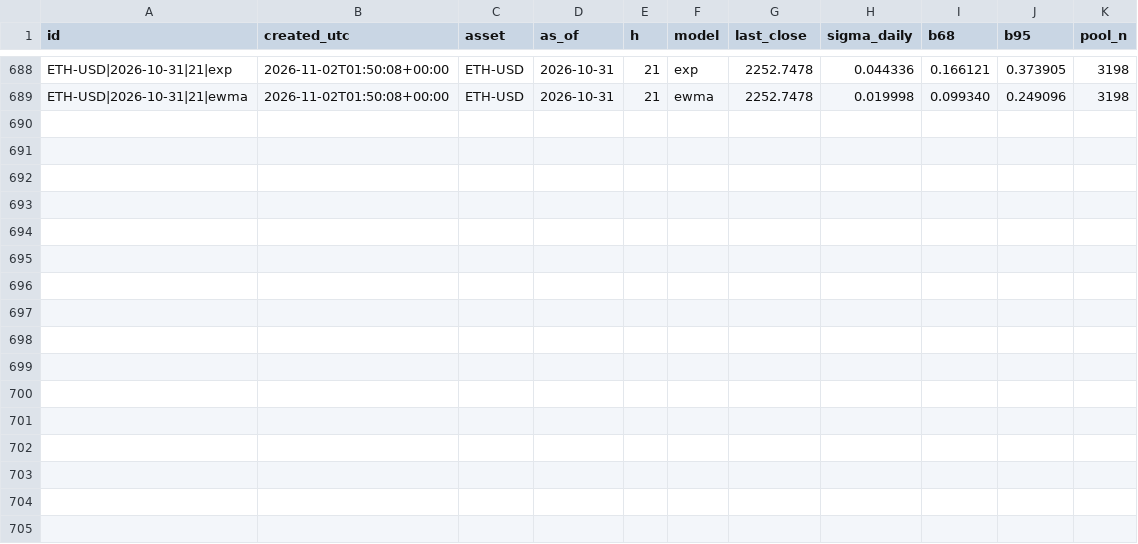
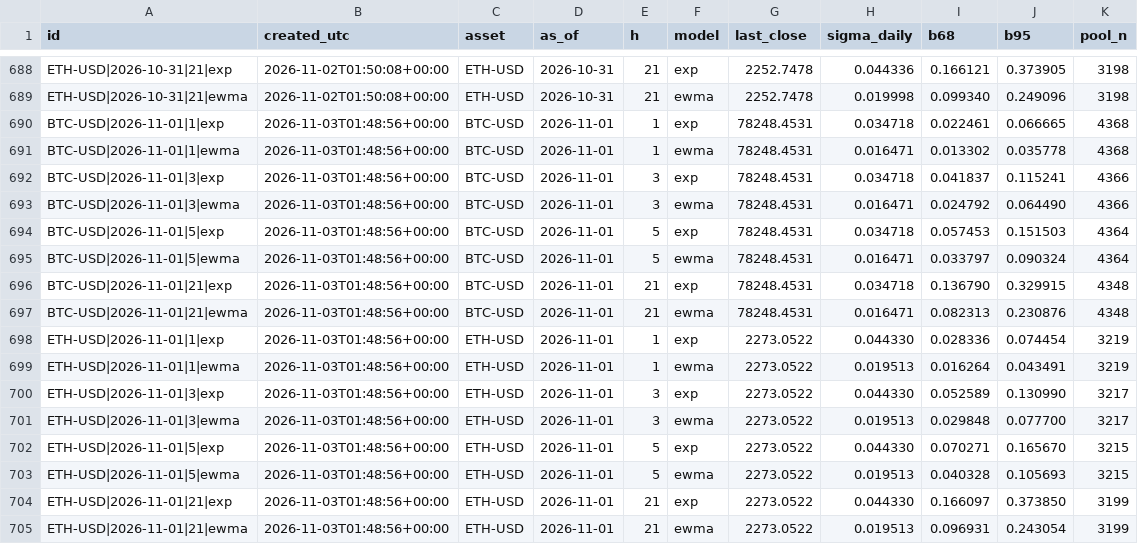
Before and after one commit to c7dprcvcv6-create/market-lab, a CSV file: data/predictions/log.csv, drawn as a sheet; only a part is shown, gaps mark what is left out.

Commit message:
daily 2026-11-03

```diff
--- a/data/predictions/log.csv
+++ b/data/predictions/log.csv
@@ -689 +689,17 @@ ETH-USD|2026-10-31|21|exp,2026-11-02T01:50:08+00:00,ETH-USD,2026-10-31,21,exp,22
 ETH-USD|2026-10-31|21|ewma,2026-11-02T01:50:08+00:00,ETH-USD,2026-10-31,21,ewma,2252.7478,0.019998,0.099340,0.249096,3198
+BTC-USD|2026-11-01|1|exp,2026-11-03T01:48:56+00:00,BTC-USD,2026-11-01,1,exp,78248.4531,0.034718,0.022461,0.066665,4368
+BTC-USD|2026-11-01|1|ewma,2026-11-03T01:48:56+00:00,BTC-USD,2026-11-01,1,ewma,78248.4531,0.016471,0.013302,0.035778,4368
+BTC-USD|2026-11-01|3|exp,2026-11-03T01:48:56+00:00,BTC-USD,2026-11-01,3,exp,78248.4531,0.034718,0.041837,0.115241,4366
+BTC-USD|2026-11-01|3|ewma,2026-11-03T01:48:56+00:00,BTC-USD,2026-11-01,3,ewma,78248.4531,0.016471,0.024792,0.064490,4366
+BTC-USD|2026-11-01|5|exp,2026-11-03T01:48:56+00:00,BTC-USD,2026-11-01,5,exp,78248.4531,0.034718,0.057453,0.151503,4364
+BTC-USD|2026-11-01|5|ewma,2026-11-03T01:48:56+00:00,BTC-USD,2026-11-01,5,ewma,78248.4531,0.016471,0.033797,0.090324,4364
+BTC-USD|2026-11-01|21|exp,2026-11-03T01:48:56+00:00,BTC-USD,2026-11-01,21,exp,78248.4531,0.034718,0.136790,0.329915,4348
+BTC-USD|2026-11-01|21|ewma,2026-11-03T01:48:56+00:00,BTC-USD,2026-11-01,21,ewma,78248.4531,0.016471,0.082313,0.230876,4348
+ETH-USD|2026-11-01|1|exp,2026-11-03T01:48:56+00:00,ETH-USD,2026-11-01,1,exp,2273.0522,0.044330,0.028336,0.074454,3219
+ETH-USD|2026-11-01|1|ewma,2026-11-03T01:48:56+00:00,ETH-USD,2026-11-01,1,ewma,2273.0522,0.019513,0.016264,0.043491,3219
+ETH-USD|2026-11-01|3|exp,2026-11-03T01:48:56+00:00,ETH-USD,2026-11-01,3,exp,2273.0522,0.044330,0.052589,0.130990,3217
+ETH-USD|2026-11-01|3|ewma,2026-11-03T01:48:56+00:00,ETH-USD,2026-11-01,3,ewma,2273.0522,0.019513,0.029848,0.077700,3217
+ETH-USD|2026-11-01|5|exp,2026-11-03T01:48:56+00:00,ETH-USD,2026-11-01,5,exp,2273.0522,0.044330,0.070271,0.165670,3215
+ETH-USD|2026-11-01|5|ewma,2026-11-03T01:48:56+00:00,ETH-USD,2026-11-01,5,ewma,2273.0522,0.019513,0.040328,0.105693,3215
+ETH-USD|2026-11-01|21|exp,2026-11-03T01:48:56+00:00,ETH-USD,2026-11-01,21,exp,2273.0522,0.044330,0.166097,0.373850,3199
+ETH-USD|2026-11-01|21|ewma,2026-11-03T01:48:56+00:00,ETH-USD,2026-11-01,21,ewma,2273.0522,0.019513,0.096931,0.243054,3199
```
Also changed, not shown: data/predictions/results.csv, data/prices/BTC-USD.csv, 2 other files.
